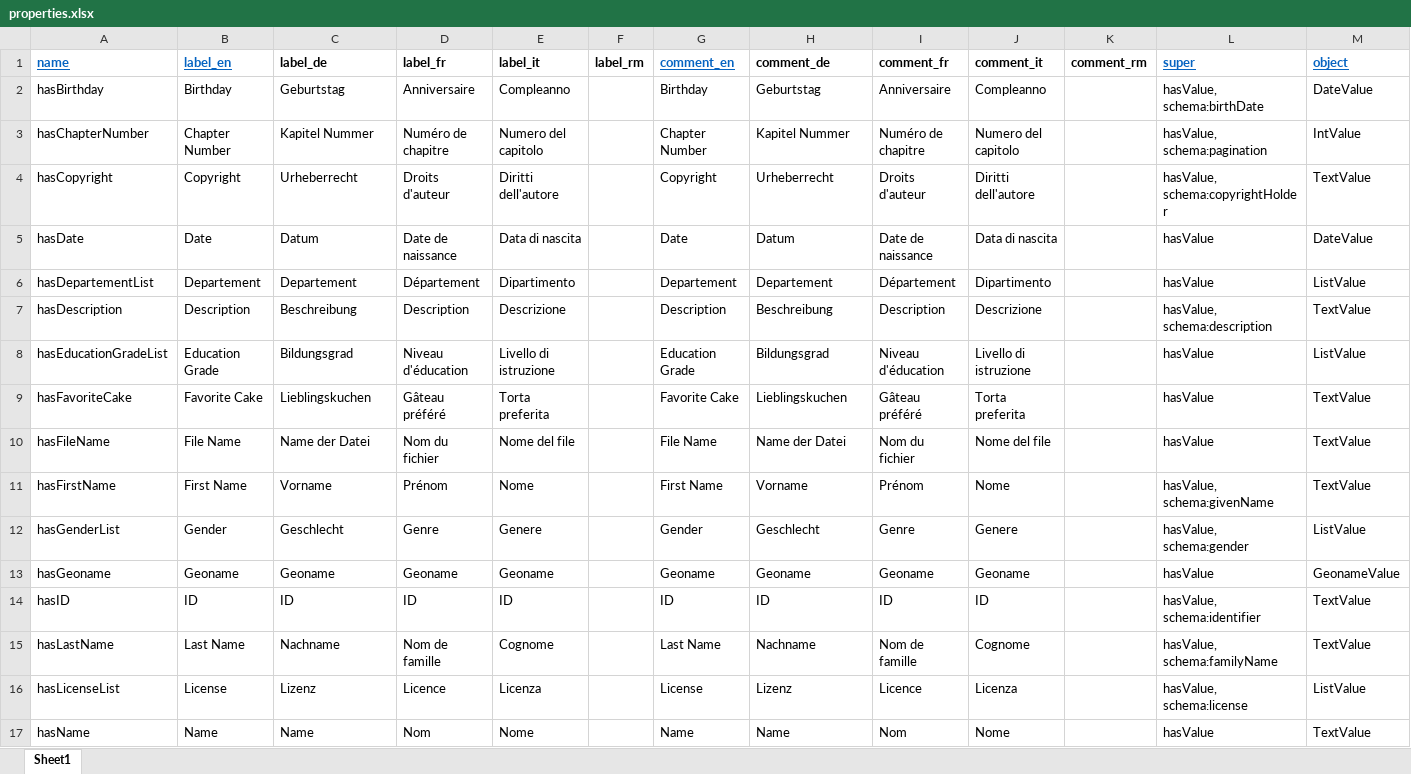
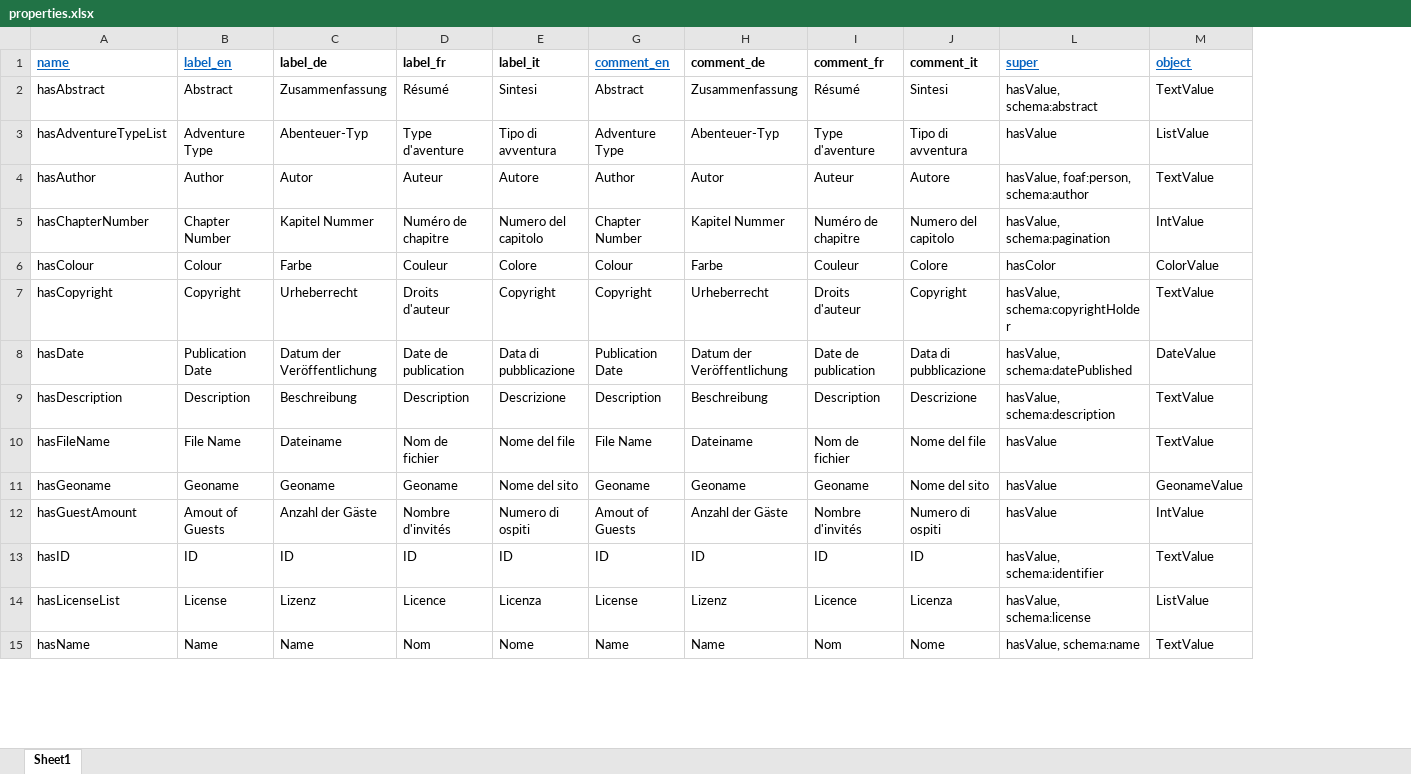
Before and after one commit to dasch-swiss/daschland-scripts, an Excel workbook: data_model_files/daschland (daschland)/properties.xlsx, sheet Sheet1, drawn as a sheet; only a part is shown; values as stored, in another font and other column widths than the file's, no borders; removed rows and columns are numbered as before the commit, all else as after; rows hold the shown columns only; the diff covers the shown part only; the diff names each change by its address in the sheet, - before the commit and + after, or states it on an @@ line.

```diff
--- a/data_model_files/daschland (daschland)/properties.xlsx (sheet Sheet1)
+++ b/data_model_files/daschland (daschland)/properties.xlsx (sheet Sheet1)
@@ column F (label_rm) hidden, empty @@
@@ column K (comment_rm) hidden, empty @@
-row 2: hasBirthday | Birthday | Geburtstag | Anniversaire | Compleanno |  | Birthday | Geburtstag | Anniversaire | Compleanno |  | hasValue, schema:birthDate | DateValue
+row 2: hasAbstract | Abstract | Zusammenfassung | Résumé | Sintesi | Abstract | Zusammenfassung | Résumé | Sintesi | hasValue, schema:abstract | TextValue
+row 3: hasAdventureTypeList | Adventure Type | Abenteuer-Typ | Type d'aventure | Tipo di avventura | Adventure Type | Abenteuer-Typ | Type d'aventure | Tipo di avventura | hasValue | ListValue
+row 4: hasAuthor | Author | Autor | Auteur | Autore | Author | Autor | Auteur | Autore | hasValue, foaf:person, schema:author | TextValue
+row 6: hasColour | Colour | Farbe | Couleur | Colore | Colour | Farbe | Couleur | Colore | hasColor | ColorValue
-E7 (label_it): Diritti dell'autore
+E7 (label_it): Copyright
-J7 (comment_it): Diritti dell'autore
+J7 (comment_it): Copyright
-B8 (label_en): Date
+B8 (label_en): Publication Date
-C8 (label_de): Datum
+C8 (label_de): Datum der Veröffentlichung
-D8 (label_fr): Date de naissance
+D8 (label_fr): Date de publication
-E8 (label_it): Data di nascita
+E8 (label_it): Data di pubblicazione
-G8 (comment_en): Date
+G8 (comment_en): Publication Date
-H8 (comment_de): Datum
+H8 (comment_de): Datum der Veröffentlichung
-I8 (comment_fr): Date de naissance
+I8 (comment_fr): Date de publication
-J8 (comment_it): Data di nascita
+J8 (comment_it): Data di pubblicazione
-L8 (super): hasValue
+L8 (super): hasValue, schema:datePublished
-row 6: hasDepartementList | Departement | Departement | Département | Dipartimento |  | Departement | Departement | Département | Dipartimento |  | hasValue | ListValue
-row 8: hasEducationGradeList | Education Grade | Bildungsgrad | Niveau d'éducation | Livello di istruzione |  | Education Grade | Bildungsgrad | Niveau d'éducation | Livello di istruzione |  | hasValue | ListValue
-row 9: hasFavoriteCake | Favorite Cake | Lieblingskuchen | Gâteau préféré | Torta preferita |  | Favorite Cake | Lieblingskuchen | Gâteau préféré | Torta preferita |  | hasValue | TextValue
-C10 (label_de): Name der Datei
+C10 (label_de): Dateiname
-D10 (label_fr): Nom du fichier
+D10 (label_fr): Nom de fichier
-H10 (comment_de): Name der Datei
+H10 (comment_de): Dateiname
-I10 (comment_fr): Nom du fichier
+I10 (comment_fr): Nom de fichier
-row 11: hasFirstName | First Name | Vorname | Prénom | Nome |  | First Name | Vorname | Prénom | Nome |  | hasValue, schema:givenName | TextValue
-row 12: hasGenderList | Gender | Geschlecht | Genre | Genere |  | Gender | Geschlecht | Genre | Genere |  | hasValue, schema:gender | ListValue
-E11 (label_it): Geoname
+E11 (label_it): Nome del sito
-J11 (comment_it): Geoname
+J11 (comment_it): Nome del sito
+row 12: hasGuestAmount | Amout of Guests | Anzahl der Gäste | Nombre d'invités | Numero di ospiti | Amout of Guests | Anzahl der Gäste | Nombre d'invités | Numero di ospiti | hasValue | IntValue
-row 15: hasLastName | Last Name | Nachname | Nom de famille | Cognome |  | Last Name | Nachname | Nom de famille | Cognome |  | hasValue, schema:familyName | TextValue
-L15 (super): hasValue
+L15 (super): hasValue, schema:name
```
Also changed, not shown: 7 added rows, 16 removed rows and 46 edited cells elsewhere in this sheet, data_model_files/daschland (daschland)/resources.xlsx, data_model_files/lists/list.xlsx, 1 other file.
